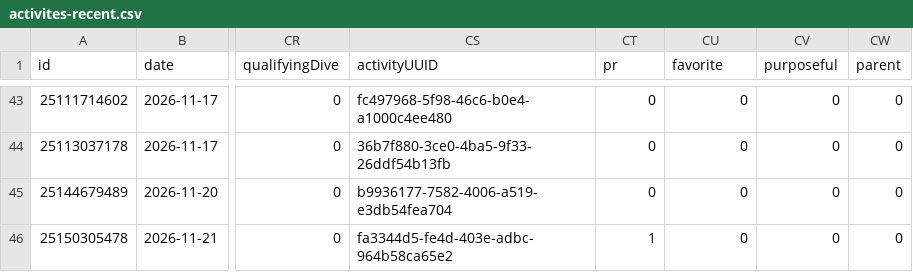
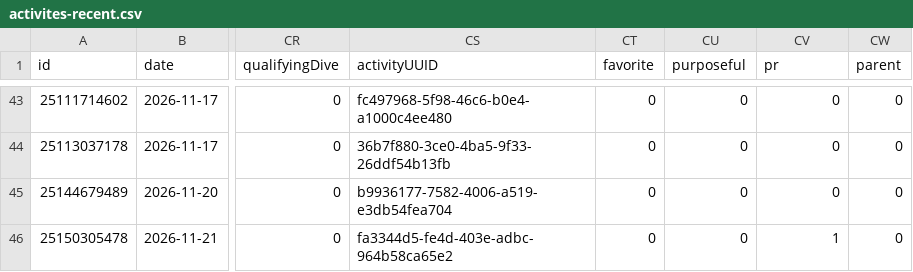
Before and after one commit to nicolasmahut-ui/garmin-data, a CSV file: activites-recent.csv, drawn as a sheet; only a part is shown, gaps mark what is left out; the diff names each change by its address in the sheet, - before the commit and + after, or states it on an @@ line.

Commit message:
activites recentes 2026-11-21 19:00

```diff
--- a/activites-recent.csv
+++ b/activites-recent.csv
-CT1: pr
+CT1: favorite
-CU1: favorite
+CU1: purposeful
-CV1: purposeful
+CV1: pr
-CT46 (favorite): 1
+CT46 (favorite): 0
-CV46 (pr): 0
+CV46 (pr): 1
```
